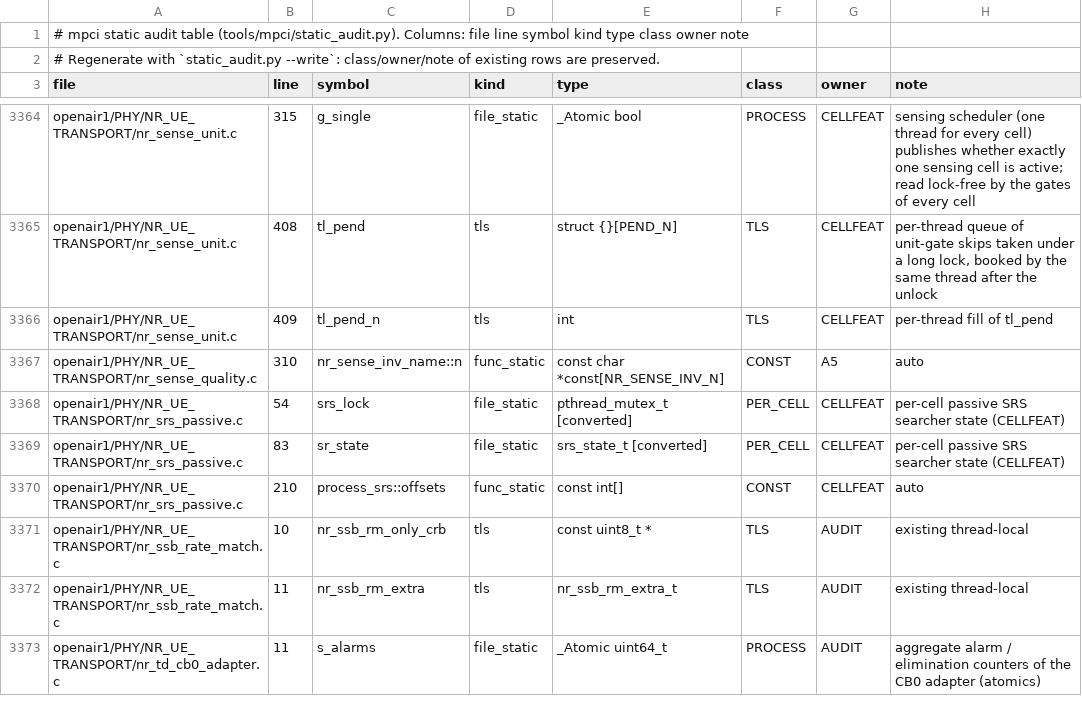
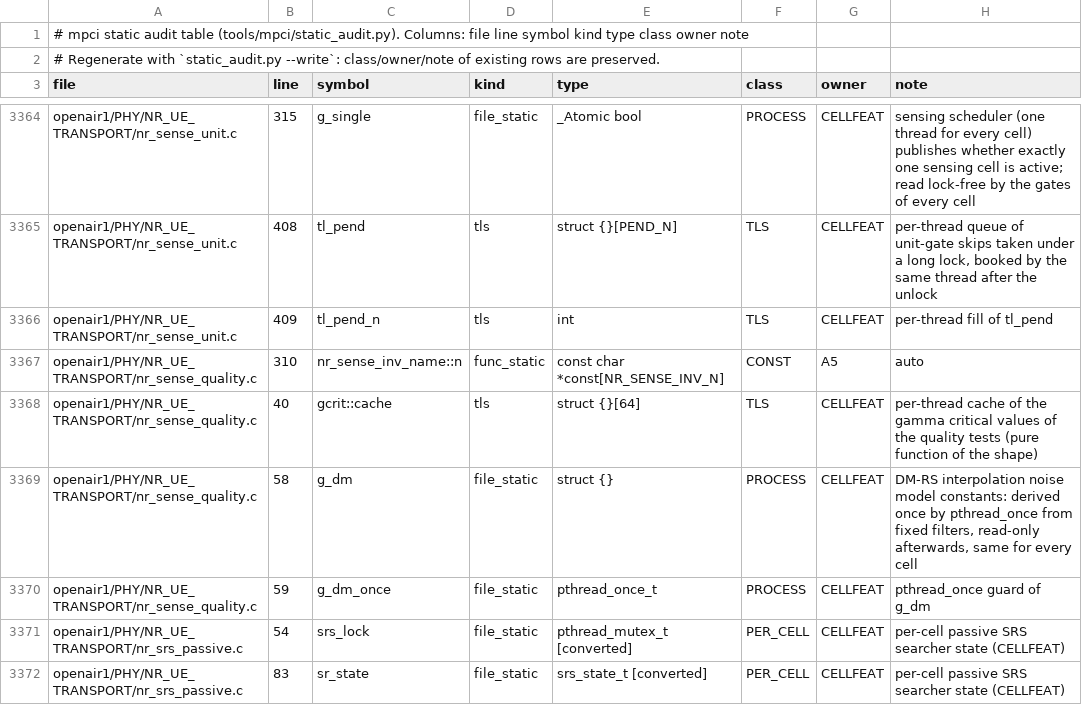
Before and after one commit to nico-net/passive_agnostic_rx_for_sensing, a TSV file: tools/mpci/mpci_statics.tsv, drawn as a sheet; only a part is shown, gaps mark what is left out; the shorter side is filled out with more unchanged rows; the diff names each change by its address in the sheet, - before the commit and + after, or states it on an @@ line.

```diff
--- a/tools/mpci/mpci_statics.tsv
+++ b/tools/mpci/mpci_statics.tsv
+row 3368: openair1/PHY/NR_UE_TRANSPORT/nr_sense_quality.c | 40 | gcrit::cache | tls | struct {}[64] | TLS | CELLFEAT | per-thread cache of the gamma critical values of the quality tests (pure function of the shape)
+row 3369: openair1/PHY/NR_UE_TRANSPORT/nr_sense_quality.c | 58 | g_dm | file_static | struct {} | PROCESS | CELLFEAT | DM-RS interpolation noise model constants: derived once by pthread_once from fixed filters, read-only afterwards, same for every cell
+row 3370: openair1/PHY/NR_UE_TRANSPORT/nr_sense_quality.c | 59 | g_dm_once | file_static | pthread_once_t | PROCESS | CELLFEAT | pthread_once guard of g_dm
```
Also changed, not shown: 14 other files.
